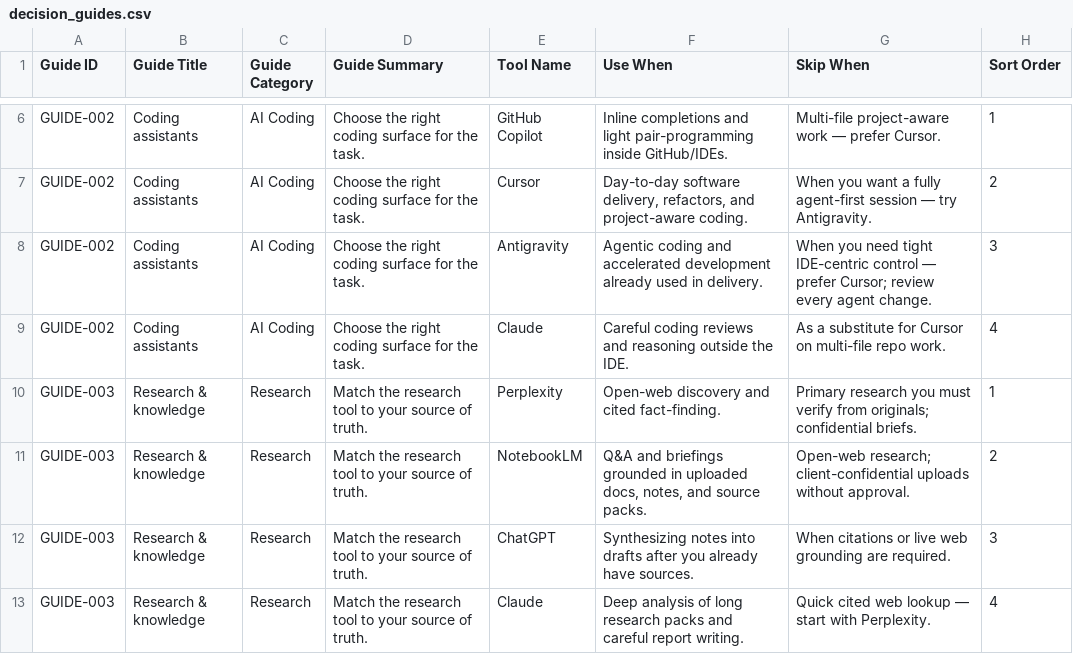
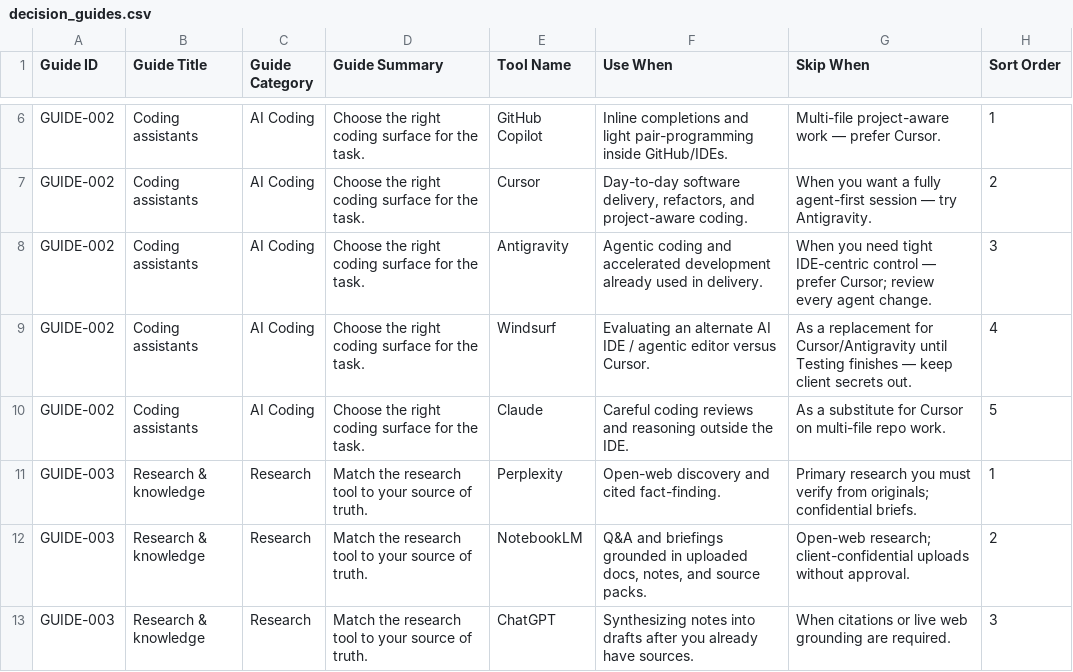
Before and after one commit to jnaanshu18/ai-resource-center, a CSV file: data/decision_guides.csv, drawn as a sheet; only a part is shown, gaps mark what is left out; the shorter side is filled out with more unchanged rows.

```diff
--- a/data/decision_guides.csv
+++ b/data/decision_guides.csv
@@ -8,3 +8,4 @@ GUIDE-002,Coding assistants,AI Coding,Choose the right coding surface for the ta
 GUIDE-002,Coding assistants,AI Coding,Choose the right coding surface for the task.,Antigravity,"Agentic coding and accelerated development already used in delivery.","When you need tight IDE-centric control — prefer Cursor; review every agent change.",3
-GUIDE-002,Coding assistants,AI Coding,Choose the right coding surface for the task.,Claude,"Careful coding reviews and reasoning outside the IDE.","As a substitute for Cursor on multi-file repo work.",4
+GUIDE-002,Coding assistants,AI Coding,Choose the right coding surface for the task.,Windsurf,"Evaluating an alternate AI IDE / agentic editor versus Cursor.","As a replacement for Cursor/Antigravity until Testing finishes — keep client secrets out.",4
+GUIDE-002,Coding assistants,AI Coding,Choose the right coding surface for the task.,Claude,"Careful coding reviews and reasoning outside the IDE.","As a substitute for Cursor on multi-file repo work.",5
 GUIDE-003,Research & knowledge,Research,Match the research tool to your source of truth.,Perplexity,Open-web discovery and cited fact-finding.,Primary research you must verify from originals; confidential briefs.,1
```
Also changed, not shown: data/reference_lists.csv, data/team_use_cases.csv, 29 other files.
